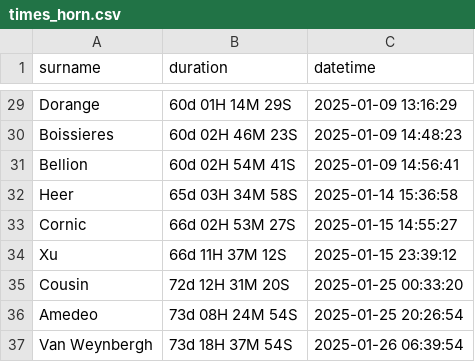
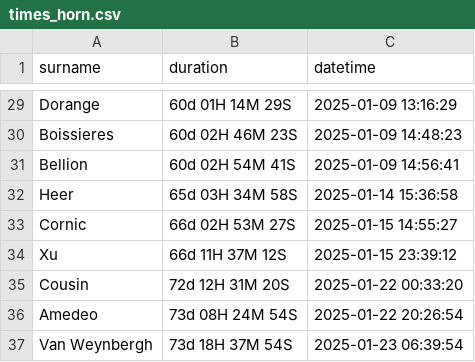
Before and after one commit to KittJonathan/VENDEE_GLOBE, a CSV file: 04-RESULTS/times_horn.csv, drawn as a sheet; only a part is shown, gaps mark what is left out.

```diff
--- a/04-RESULTS/times_horn.csv
+++ b/04-RESULTS/times_horn.csv
@@ -34,4 +34,4 @@ Cornic,66d 02H 53M 27S,2025-01-15 14:55:27
 Xu,66d 11H 37M 12S,2025-01-15 23:39:12
-Cousin,72d 12H 31M 20S,2025-01-25 00:33:20
-Amedeo,73d 08H 24M 54S,2025-01-25 20:26:54
-Van Weynbergh,73d 18H 37M 54S,2025-01-26 06:39:54
+Cousin,72d 12H 31M 20S,2025-01-22 00:33:20
+Amedeo,73d 08H 24M 54S,2025-01-22 20:26:54
+Van Weynbergh,73d 18H 37M 54S,2025-01-23 06:39:54
```
Also changed, not shown: 04-RESULTS/arrivals.csv, 04-RESULTS/times_equator_2.csv, 38 other files.
